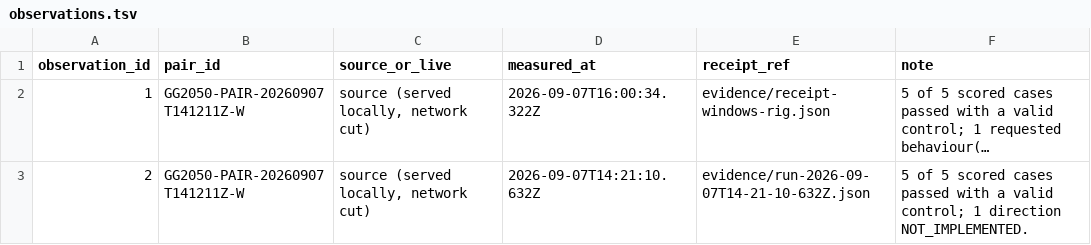
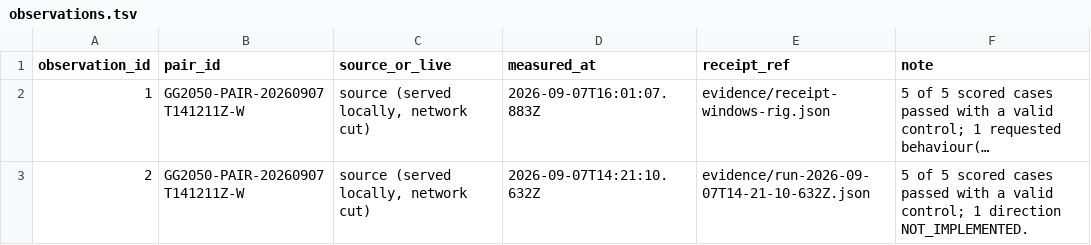
Before and after one commit to Ventusltd/testcode, a TSV file: sandbox/pairs/20260907T141211Z-W/relational/observations.tsv, drawn as a sheet; long unchanged cells end in …; the diff names each change by its address in the sheet, - before the commit and + after, or states it on an @@ line.

Commit message:
pair 20260907T141211Z-W: cycle 2 offline INCOMPLETE, repeats 25/25
D: pair-runner lane 4. Receipts overwritten in place; history is git's.

```diff
--- a/sandbox/pairs/20260907T141211Z-W/relational/observations.tsv
+++ b/sandbox/pairs/20260907T141211Z-W/relational/observations.tsv
-D2 (measured_at): 2026-09-07T16:00:34.322Z
+D2 (measured_at): 2026-09-07T16:01:07.883Z
```
Also changed, not shown: sandbox/pairs/20260907T141211Z-W/relational/test_runs.tsv, 7 other files.
